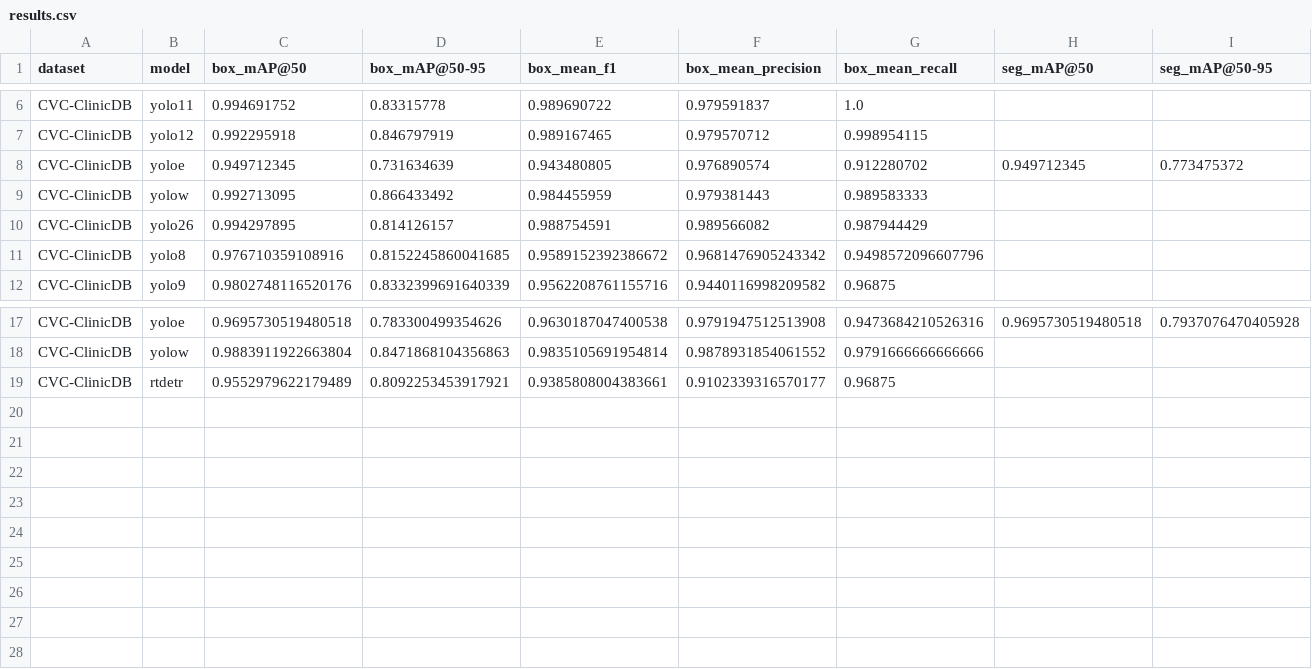
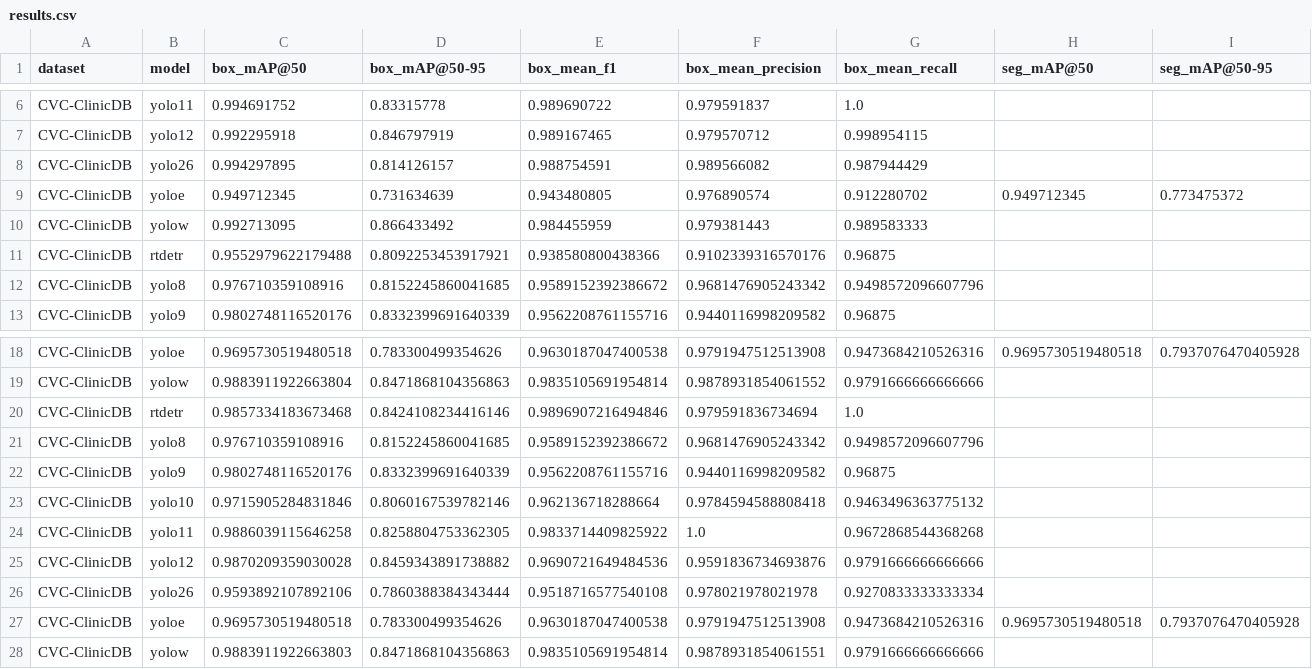
Before and after one commit to ArdeleanRichard/YOLO-Colonoscopy, a CSV file: results_data_CVC-ClinicDB/results.csv, drawn as a sheet; only a part is shown, gaps mark what is left out; removed rows and columns are numbered as before the commit, all else as after; rows hold the shown columns only; the diff names each change by its address in the sheet, - before the commit and + after, or states it on an @@ line.

```diff
--- a/results_data_CVC-ClinicDB/results.csv
+++ b/results_data_CVC-ClinicDB/results.csv
@@ row 10 moved to row 8: CVC-ClinicDB @@
+row 11: CVC-ClinicDB | rtdetr | 0.9552979622179488 | 0.8092253453917921 | 0.938580800438366 | 0.9102339316570176 | 0.96875
-row 19: CVC-ClinicDB | rtdetr | 0.9552979622179489 | 0.8092253453917921 | 0.9385808004383661 | 0.9102339316570177 | 0.96875
+row 20: CVC-ClinicDB | rtdetr | 0.9857334183673468 | 0.8424108234416146 | 0.9896907216494846 | 0.979591836734694 | 1.0
+row 21: CVC-ClinicDB | yolo8 | 0.976710359108916 | 0.8152245860041685 | 0.9589152392386672 | 0.9681476905243342 | 0.9498572096607796
+row 22: CVC-ClinicDB | yolo9 | 0.9802748116520176 | 0.8332399691640339 | 0.9562208761155716 | 0.9440116998209582 | 0.96875
+row 23: CVC-ClinicDB | yolo10 | 0.9715905284831846 | 0.8060167539782146 | 0.962136718288664 | 0.9784594588808418 | 0.9463496363775132
+row 24: CVC-ClinicDB | yolo11 | 0.9886039115646258 | 0.8258804753362305 | 0.9833714409825922 | 1.0 | 0.9672868544368268
+row 25: CVC-ClinicDB | yolo12 | 0.9870209359030028 | 0.8459343891738882 | 0.9690721649484536 | 0.9591836734693876 | 0.9791666666666666
+row 26: CVC-ClinicDB | yolo26 | 0.9593892107892106 | 0.7860388384343444 | 0.9518716577540108 | 0.978021978021978 | 0.9270833333333334
+row 27: CVC-ClinicDB | yoloe | 0.9695730519480518 | 0.783300499354626 | 0.9630187047400538 | 0.9791947512513908 | 0.9473684210526316 | 0.9695730519480518 | 0.7937076470405928
+row 28: CVC-ClinicDB | yolow | 0.9883911922663803 | 0.8471868104356863 | 0.9835105691954814 | 0.9878931854061551 | 0.9791666666666666
```
Also changed, not shown: results_data_CVC-ColonDB/results.csv, results_data_ETIS-LaribPolypDB/results.csv, 19 other files.
